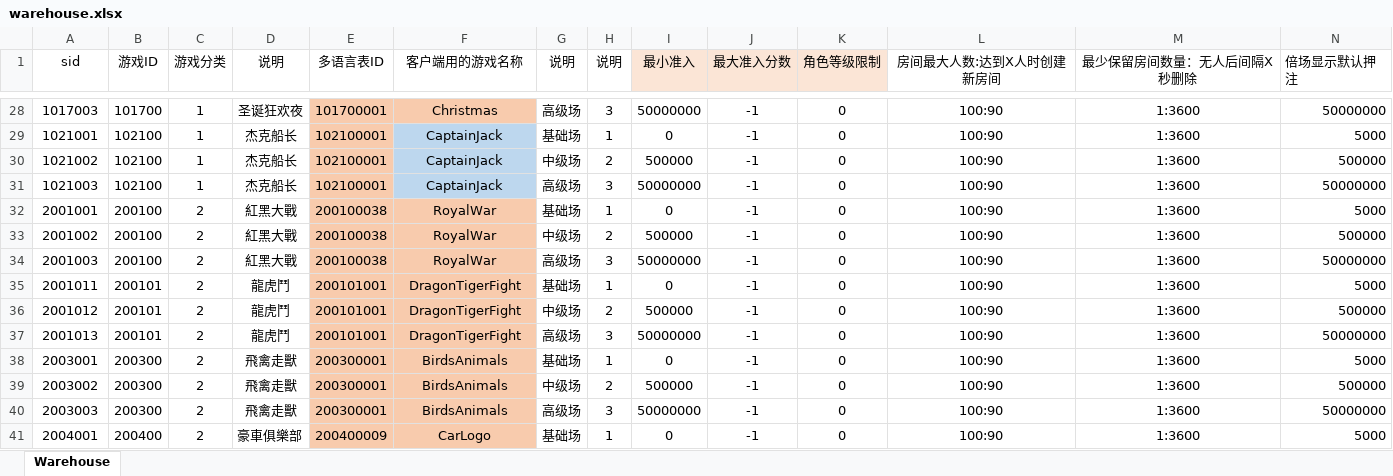
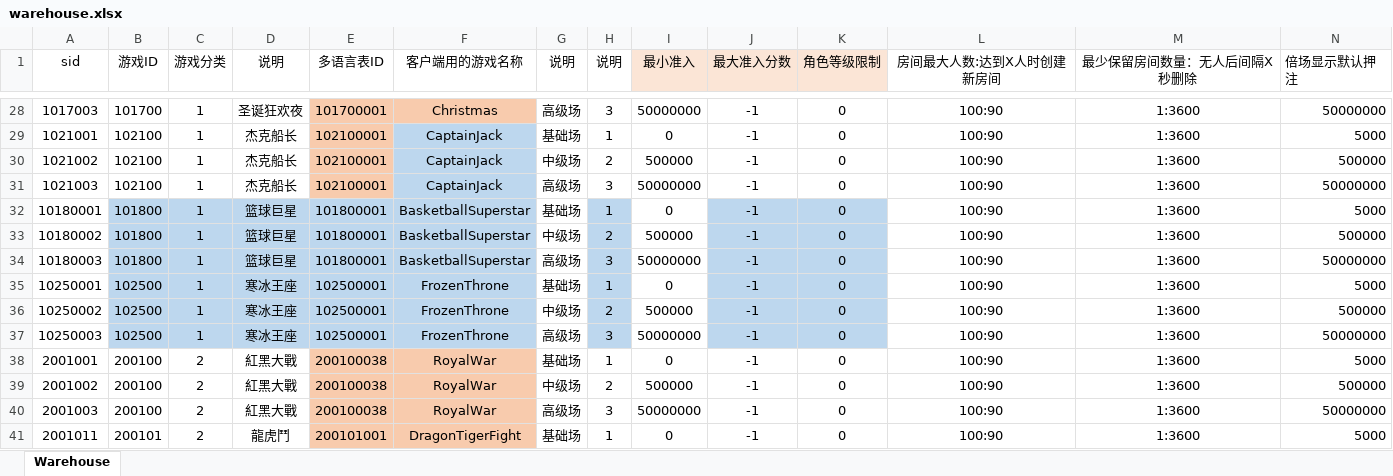
Before and after one commit to yanhailong/jjj_server, an Excel workbook: hall/resources/sample/warehouse.xlsx, sheet Warehouse, drawn as a sheet; only a part is shown, gaps mark what is left out; the shorter side is filled out with more unchanged rows; values as stored, in another font and other column widths than the file's, no borders; rows hold the shown columns only; the diff names each change by its address in the sheet, - before the commit and + after, or states it on an @@ line.

```diff
--- a/hall/resources/sample/warehouse.xlsx (sheet Warehouse)
+++ b/hall/resources/sample/warehouse.xlsx (sheet Warehouse)
+row 32: 10180001 | 101800 | 1 | 篮球巨星 | 101800001 | BasketballSuperstar | 基础场 | 1 | 0 | -1 | 0 | 100:90 | 1:3600 | 5000
+row 33: 10180002 | 101800 | 1 | 篮球巨星 | 101800001 | BasketballSuperstar | 中级场 | 2 | 500000 | -1 | 0 | 100:90 | 1:3600 | 500000
+row 34: 10180003 | 101800 | 1 | 篮球巨星 | 101800001 | BasketballSuperstar | 高级场 | 3 | 50000000 | -1 | 0 | 100:90 | 1:3600 | 50000000
+row 35: 10250001 | 102500 | 1 | 寒冰王座 | 102500001 | FrozenThrone | 基础场 | 1 | 0 | -1 | 0 | 100:90 | 1:3600 | 5000
+row 36: 10250002 | 102500 | 1 | 寒冰王座 | 102500001 | FrozenThrone | 中级场 | 2 | 500000 | -1 | 0 | 100:90 | 1:3600 | 500000
+row 37: 10250003 | 102500 | 1 | 寒冰王座 | 102500001 | FrozenThrone | 高级场 | 3 | 50000000 | -1 | 0 | 100:90 | 1:3600 | 50000000
```
Also changed, not shown: slots/resources/sample/warehouse.xlsx.
